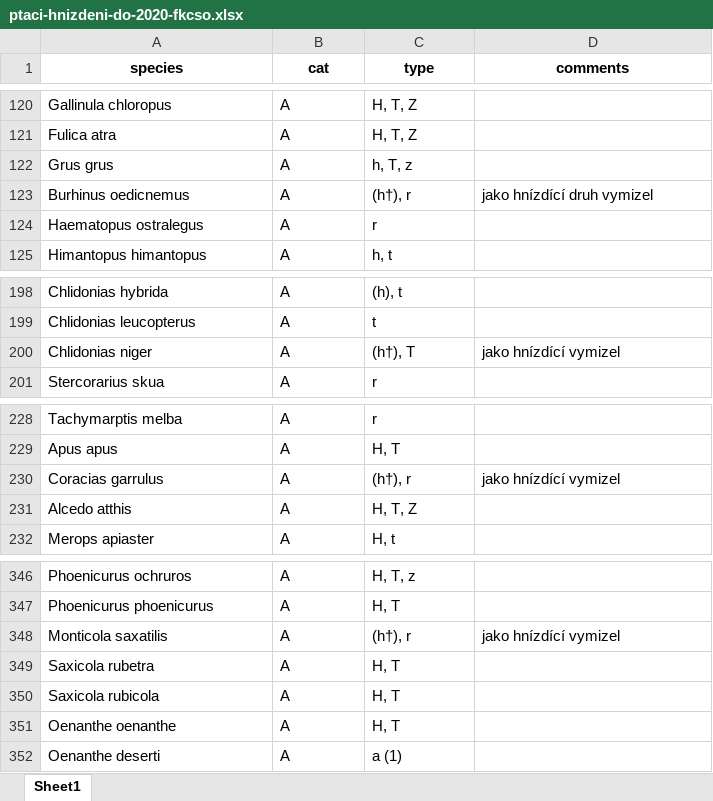
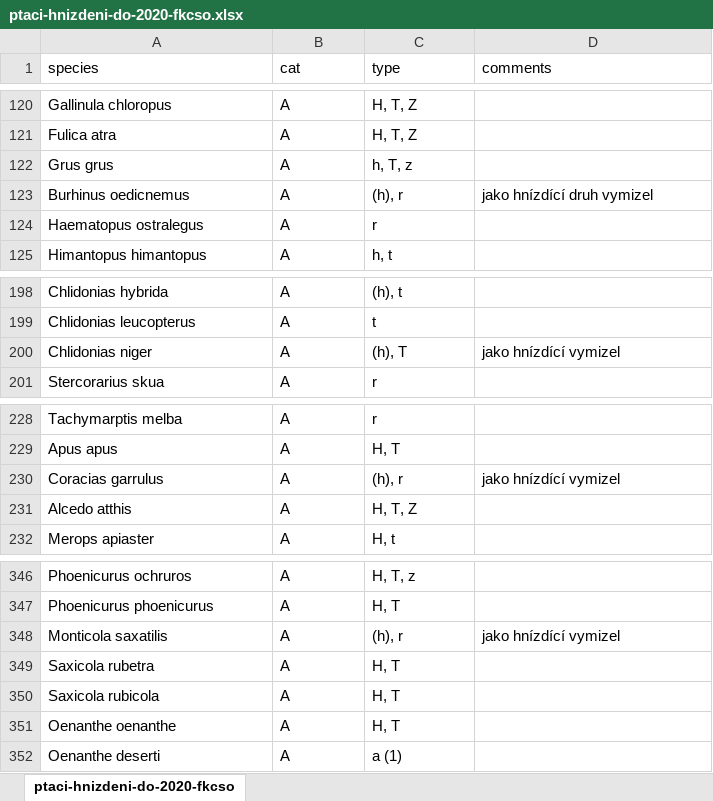
Before and after one commit to PetrBalej/rgee, an Excel workbook: species/ndop/ptaci-hnizdeni-do-2020-fkcso.xlsx, sheet ptaci-hnizdeni-do-2020-fkcso, drawn as a sheet; only a part is shown, gaps mark what is left out; values as stored, in another font and other column widths than the file's, no borders; the diff covers the shown part only; the diff names each change by its address in the sheet, - before the commit and + after, or states it on an @@ line.

```diff
--- a/species/ndop/ptaci-hnizdeni-do-2020-fkcso.xlsx (sheet ptaci-hnizdeni-do-2020-fkcso)
+++ b/species/ndop/ptaci-hnizdeni-do-2020-fkcso.xlsx (sheet ptaci-hnizdeni-do-2020-fkcso)
-sheet tab: Sheet1
+sheet tab: ptaci-hnizdeni-do-2020-fkcso
@@ A1:D1 bold: on → off, alignment: center → left @@
-C123 (type): (h†), r
+C123 (type): (h), r
-C200 (type): (h†), T
+C200 (type): (h), T
-C230 (type): (h†), r
+C230 (type): (h), r
-C348 (type): (h†), r
+C348 (type): (h), r
```
Also changed, not shown: 7 edited cells and cell formats elsewhere in this sheet, 1 other file.
